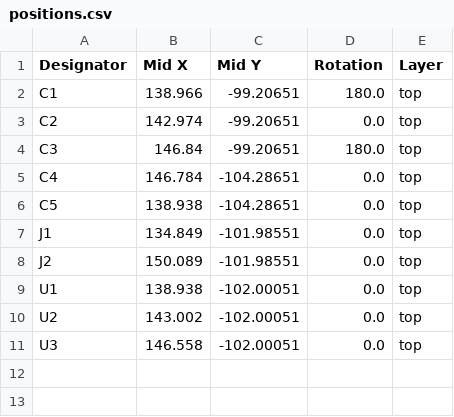
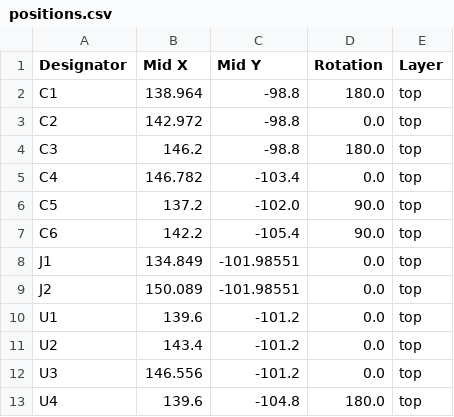
Before and after one commit to UC-Aerospace/Sense, a CSV file: production/positions.csv, drawn as a sheet.

```diff
--- a/production/positions.csv
+++ b/production/positions.csv
@@ -1,11 +1,13 @@
 Designator,Mid X,Mid Y,Rotation,Layer
-C1,138.966,-99.20651,180.0,top
-C2,142.974,-99.20651,0.0,top
-C3,146.84,-99.20651,180.0,top
-C4,146.784,-104.28651,0.0,top
-C5,138.938,-104.28651,0.0,top
+C1,138.964,-98.8,180.0,top
+C2,142.972,-98.8,0.0,top
+C3,146.2,-98.8,180.0,top
+C4,146.782,-103.4,0.0,top
+C5,137.2,-102.0,90.0,top
+C6,142.2,-105.4,90.0,top
 J1,134.849,-101.98551,0.0,top
 J2,150.089,-101.98551,0.0,top
-U1,138.938,-102.00051,0.0,top
-U2,143.002,-102.00051,0.0,top
-U3,146.558,-102.00051,0.0,top
+U1,139.6,-101.2,0.0,top
+U2,143.4,-101.2,0.0,top
+U3,146.556,-101.2,0.0,top
+U4,139.6,-104.8,180.0,top
```
Also changed, not shown: production/bom.csv, 13 other files.
